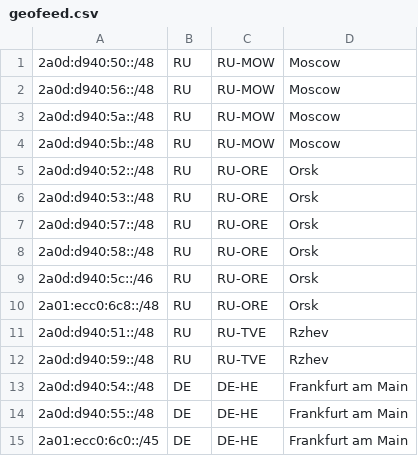
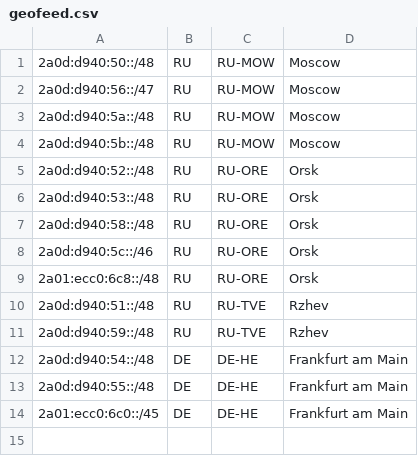
Before and after one commit to Limon-MineDel/Limon-MineDel.github.io, a CSV file: geofeed.csv, drawn as a sheet.

Commit message:
Update geofeed.csv

```diff
--- a/geofeed.csv
+++ b/geofeed.csv
@@ -1,3 +1,3 @@
 2a0d:d940:50::/48,RU,RU-MOW,Moscow,
-2a0d:d940:56::/48,RU,RU-MOW,Moscow,
+2a0d:d940:56::/47,RU,RU-MOW,Moscow,
 2a0d:d940:5a::/48,RU,RU-MOW,Moscow,
@@ -6,3 +6,2 @@
 2a0d:d940:53::/48,RU,RU-ORE,Orsk,
-2a0d:d940:57::/48,RU,RU-ORE,Orsk,
 2a0d:d940:58::/48,RU,RU-ORE,Orsk,
```
